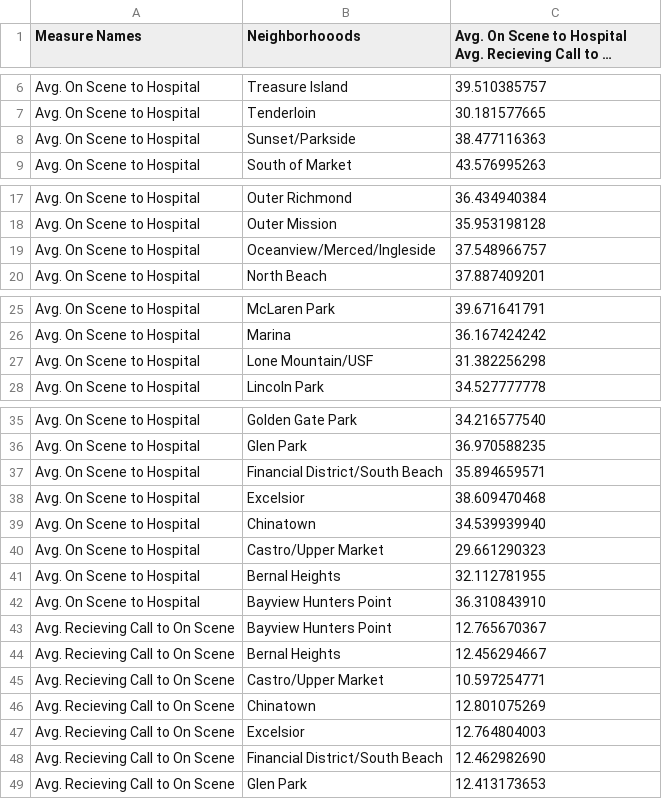
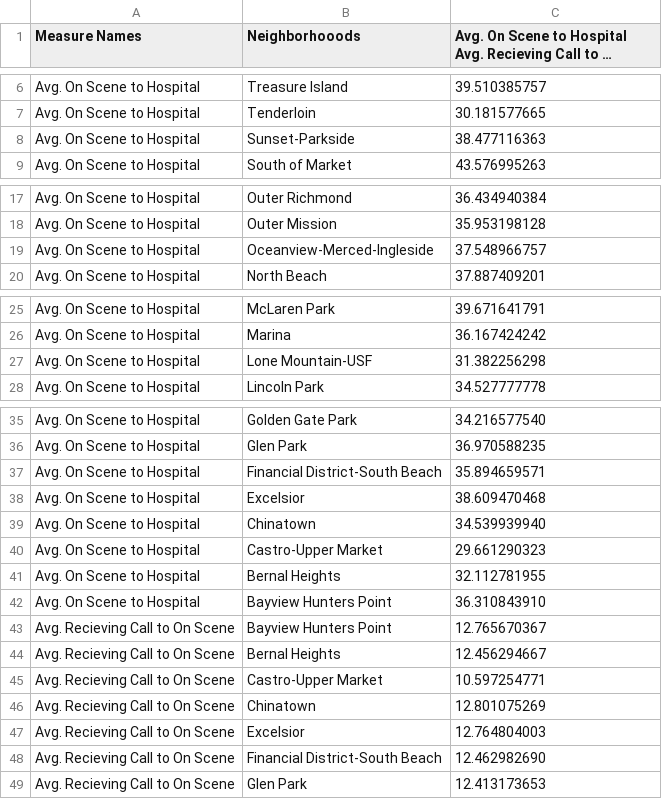
Before and after one commit to usf-cs360-spring2020/midterm-colorisfake, a CSV file: data/Hospital_Access_Bar_Data.csv, drawn as a sheet; only a part is shown, gaps mark what is left out; long unchanged cells end in …; the diff covers the shown part only.

```diff
--- a/data/Hospital_Access_Bar_Data.csv
+++ b/data/Hospital_Access_Bar_Data.csv
@@ -7,3 +7,3 @@ Avg. On Scene to Hospital,Treasure Island,39.510385757
 Avg. On Scene to Hospital,Tenderloin,30.181577665
-Avg. On Scene to Hospital,Sunset/Parkside,38.477116363
+Avg. On Scene to Hospital,Sunset-Parkside,38.477116363
 Avg. On Scene to Hospital,South of Market,43.576995263
@@ -18,3 +18,3 @@ Avg. On Scene to Hospital,Outer Richmond,36.434940384
 Avg. On Scene to Hospital,Outer Mission,35.953198128
-Avg. On Scene to Hospital,Oceanview/Merced/Ingleside,37.548966757
+Avg. On Scene to Hospital,Oceanview-Merced-Ingleside,37.548966757
 Avg. On Scene to Hospital,North Beach,37.887409201
@@ -26,3 +26,3 @@ Avg. On Scene to Hospital,McLaren Park,39.671641791
 Avg. On Scene to Hospital,Marina,36.167424242
-Avg. On Scene to Hospital,Lone Mountain/USF,31.382256298
+Avg. On Scene to Hospital,Lone Mountain-USF,31.382256298
 Avg. On Scene to Hospital,Lincoln Park,34.527777778
@@ -36,6 +36,6 @@ Avg. On Scene to Hospital,Golden Gate Park,34.216577540
 Avg. On Scene to Hospital,Glen Park,36.970588235
-Avg. On Scene to Hospital,Financial District/South Beach,35.894659571
+Avg. On Scene to Hospital,Financial District-South Beach,35.894659571
 Avg. On Scene to Hospital,Excelsior,38.609470468
 Avg. On Scene to Hospital,Chinatown,34.539939940
-Avg. On Scene to Hospital,Castro/Upper Market,29.661290323
+Avg. On Scene to Hospital,Castro-Upper Market,29.661290323
 Avg. On Scene to Hospital,Bernal Heights,32.112781955
@@ -44,6 +44,6 @@ Avg. Recieving Call to On Scene,Bayview Hunters Point,12.765670367
 Avg. Recieving Call to On Scene,Bernal Heights,12.456294667
-Avg. Recieving Call to On Scene,Castro/Upper Market,10.597254771
+Avg. Recieving Call to On Scene,Castro-Upper Market,10.597254771
 Avg. Recieving Call to On Scene,Chinatown,12.801075269
 Avg. Recieving Call to On Scene,Excelsior,12.764804003
-Avg. Recieving Call to On Scene,Financial District/South Beach,12.462982690
+Avg. Recieving Call to On Scene,Financial District-South Beach,12.462982690
 Avg. Recieving Call to On Scene,Glen Park,12.413173653
```
Also changed, not shown: 3 edited cells elsewhere in this file, data/Hospital_Access_Heatmap_Data.csv, 3 other files.
